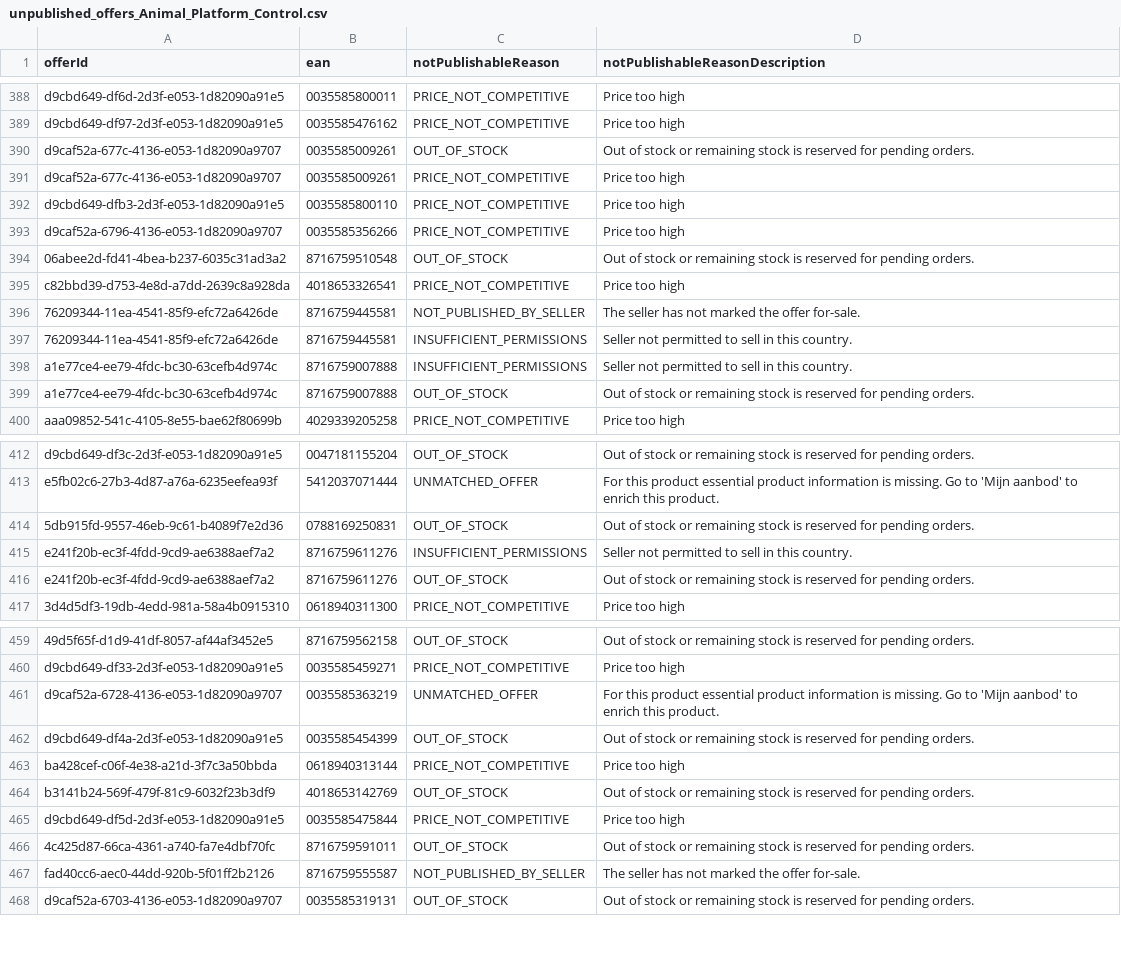
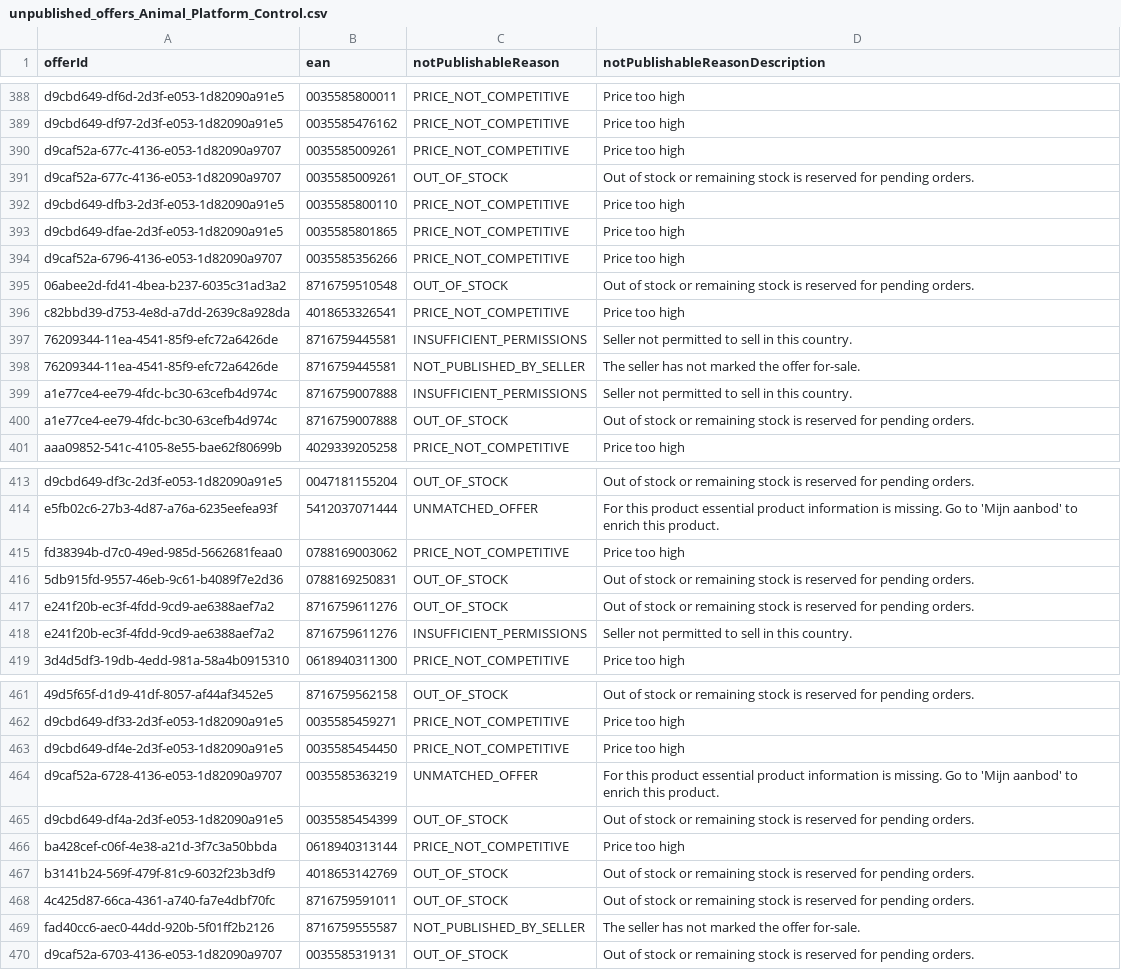
Before and after one commit to semjanssen98/unpublished_offers, a CSV file: unpublished_offers_Animal_Platform_Control.csv, drawn as a sheet; only a part is shown, gaps mark what is left out; removed rows and columns are numbered as before the commit, all else as after; the diff covers the shown part only; the diff names each change by its address in the sheet, - before the commit and + after, or states it on an @@ line.

Commit message:
Update CSV files

```diff
--- a/unpublished_offers_Animal_Platform_Control.csv
+++ b/unpublished_offers_Animal_Platform_Control.csv
@@ row 391 moved to row 390: d9caf52a-677c-4136-e053-1d82090a9707 @@
+row 393: d9cbd649-dfae-2d3f-e053-1d82090a91e5 | 0035585801865 | PRICE_NOT_COMPETITIVE | Price too high
+row 415: fd38394b-d7c0-49ed-985d-5662681feaa0 | 0788169003062 | PRICE_NOT_COMPETITIVE | Price too high
@@ row 416 moved to row 417: e241f20b-ec3f-4fdd-9cd9-ae6388aef7a2 @@
+row 463: d9cbd649-df4e-2d3f-e053-1d82090a91e5 | 0035585454450 | PRICE_NOT_COMPETITIVE | Price too high
-row 465: d9cbd649-df5d-2d3f-e053-1d82090a91e5 | 0035585475844 | PRICE_NOT_COMPETITIVE | Price too high
```
Also changed, not shown: 28 moved rows and 2 edited cells elsewhere in this file.
